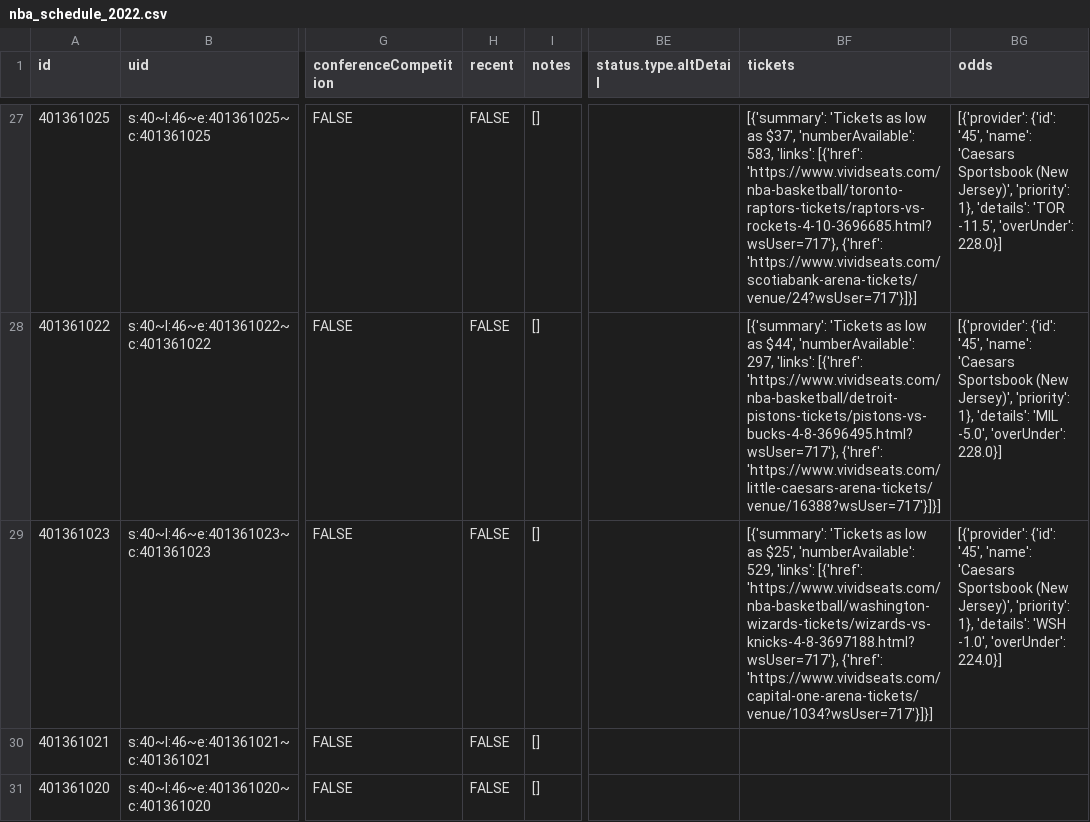
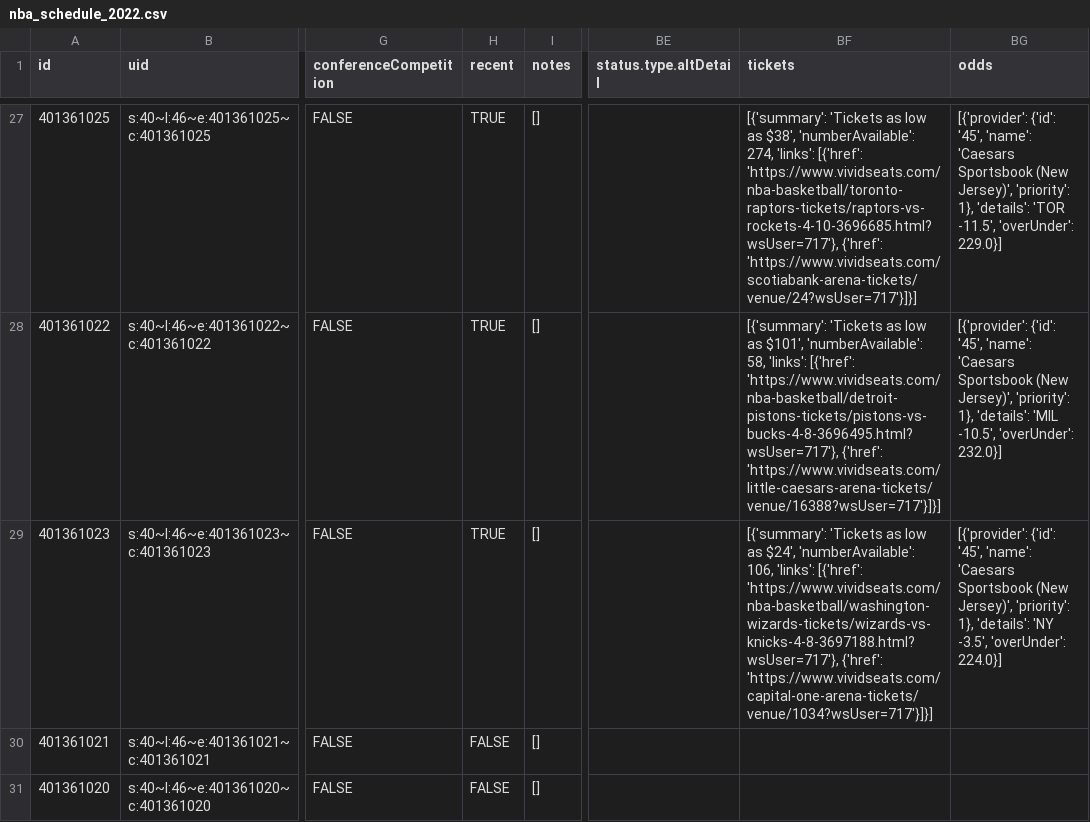
Before and after one commit to sportsdataverse/hoopR-data, a CSV file: nba/schedules/csv/nba_schedule_2022.csv, drawn as a sheet; only a part is shown, gaps mark what is left out; the diff covers the shown part only; the diff names each change by its address in the sheet, - before the commit and + after, or states it on an @@ line.

```diff
--- a/nba/schedules/csv/nba_schedule_2022.csv
+++ b/nba/schedules/csv/nba_schedule_2022.csv
-H27:H29 (recent): FALSE
+H27:H29 (recent): TRUE
-BF27 (tickets): …low as $37', 'numberAvailable': 583, 'links': [{'href':…
+BF27 (tickets): …low as $38', 'numberAvailable': 274, 'links': [{'href':…
-BG27 (odds): …-11.5', 'overUnder': 228.0}]
+BG27 (odds): …-11.5', 'overUnder': 229.0}]
-BF28 (tickets): …low as $44', 'numberAvailable': 297, 'links': [{'href':…
+BF28 (tickets): …low as $101', 'numberAvailable': 58, 'links': [{'href':…
-BG28 (odds): …'details': 'MIL -5.0', 'overUnder': 228.0}]
+BG28 (odds): …'details': 'MIL -10.5', 'overUnder': 232.0}]
-BF29 (tickets): …low as $25', 'numberAvailable': 529, 'links': [{'href':…
+BF29 (tickets): …low as $24', 'numberAvailable': 106, 'links': [{'href':…
-BG29 (odds): …1}, 'details': 'WSH -1.0', 'overUnder': 224.0}]
+BG29 (odds): …1}, 'details': 'NY -3.5', 'overUnder': 224.0}]
```
Also changed, not shown: 33 edited cells elsewhere in this file, 32 other files.
